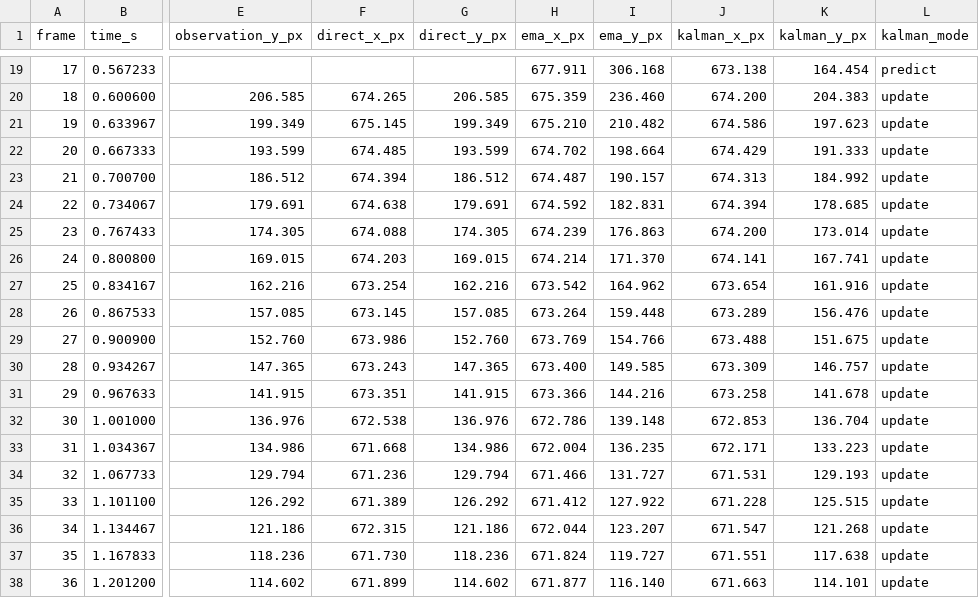
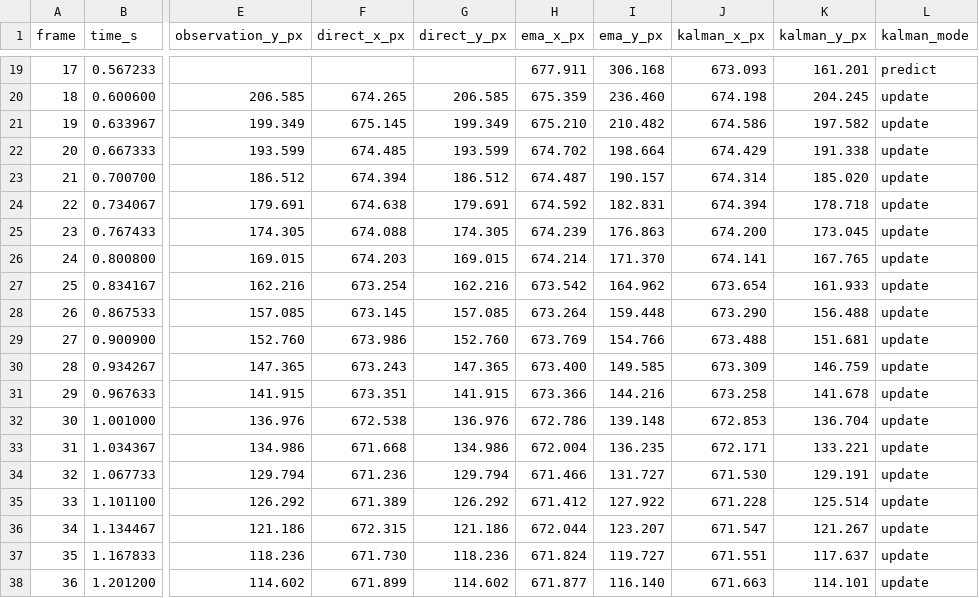
Before and after one commit to nobody-le/rt-vision-measurement-lab, a CSV file: results/task2/b_frames.csv, drawn as a sheet; only a part is shown, gaps mark what is left out; the diff covers the shown part only; the diff names each change by its address in the sheet, - before the commit and + after, or states it on an @@ line.

```diff
--- a/results/task2/b_frames.csv
+++ b/results/task2/b_frames.csv
-J19 (kalman_x_px): 673.138
+J19 (kalman_x_px): 673.093
-K19 (kalman_y_px): 164.454
+K19 (kalman_y_px): 161.201
-J20 (kalman_x_px): 674.200
+J20 (kalman_x_px): 674.198
-K20 (kalman_y_px): 204.383
+K20 (kalman_y_px): 204.245
-K21 (kalman_y_px): 197.623
+K21 (kalman_y_px): 197.582
-K22 (kalman_y_px): 191.333
+K22 (kalman_y_px): 191.338
-J23 (kalman_x_px): 674.313
+J23 (kalman_x_px): 674.314
-K23 (kalman_y_px): 184.992
+K23 (kalman_y_px): 185.020
-K24 (kalman_y_px): 178.685
+K24 (kalman_y_px): 178.718
-K25 (kalman_y_px): 173.014
+K25 (kalman_y_px): 173.045
-K26 (kalman_y_px): 167.741
+K26 (kalman_y_px): 167.765
-K27 (kalman_y_px): 161.916
+K27 (kalman_y_px): 161.933
-J28 (kalman_x_px): 673.289
+J28 (kalman_x_px): 673.290
-K28 (kalman_y_px): 156.476
+K28 (kalman_y_px): 156.488
-K29 (kalman_y_px): 151.675
+K29 (kalman_y_px): 151.681
-K30 (kalman_y_px): 146.757
+K30 (kalman_y_px): 146.759
-K33 (kalman_y_px): 133.223
+K33 (kalman_y_px): 133.221
-J34 (kalman_x_px): 671.531
+J34 (kalman_x_px): 671.530
-K34 (kalman_y_px): 129.193
+K34 (kalman_y_px): 129.191
-K35 (kalman_y_px): 125.515
+K35 (kalman_y_px): 125.514
-K36 (kalman_y_px): 121.268
+K36 (kalman_y_px): 121.267
-K37 (kalman_y_px): 117.638
+K37 (kalman_y_px): 117.637
```
Also changed, not shown: 32 edited cells elsewhere in this file, results/task2/a_frames.csv, task2/recovery-comparison.csv, 8 other files.
